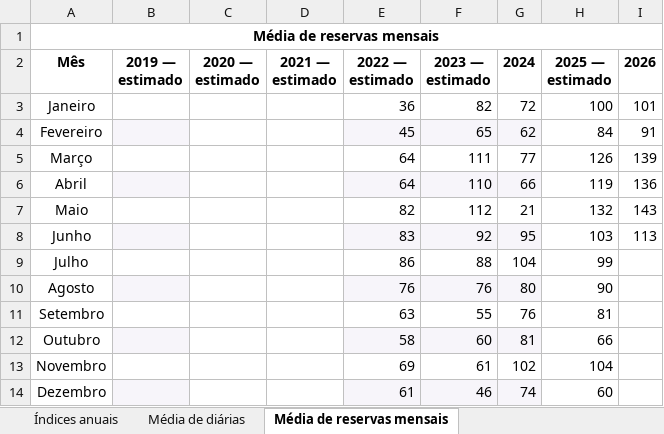
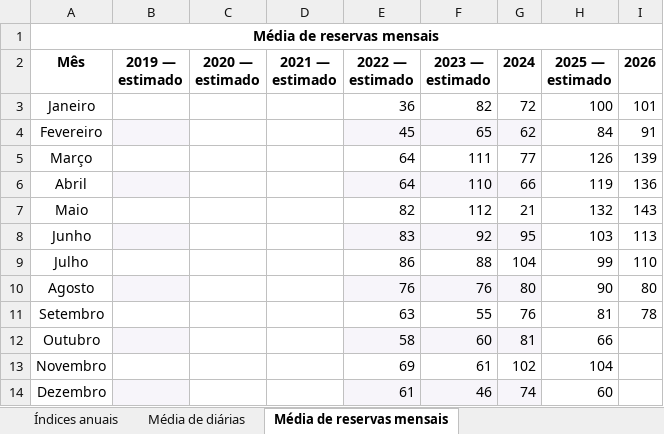
Before and after one commit to emillyvianabr/hotelaria_gramado, an Excel workbook: dados.xlsx, sheet Média de reservas mensais, drawn as a sheet; values as stored, in another font and other column widths than the file's, no borders; table styles not drawn; the diff names each change by its address in the sheet, - before the commit and + after, or states it on an @@ line.

```diff
--- a/dados.xlsx (sheet Média de reservas mensais)
+++ b/dados.xlsx (sheet Média de reservas mensais)
-I9 (2026): (empty)
+I9 (2026): 110
-I10 (2026): (empty)
+I10 (2026): 80
-I11 (2026): (empty)
+I11 (2026): 78
```
Also changed, not shown: sheet Média de diárias, sheet Índices anuais, sheet Média de taxa de ocupação diári.
